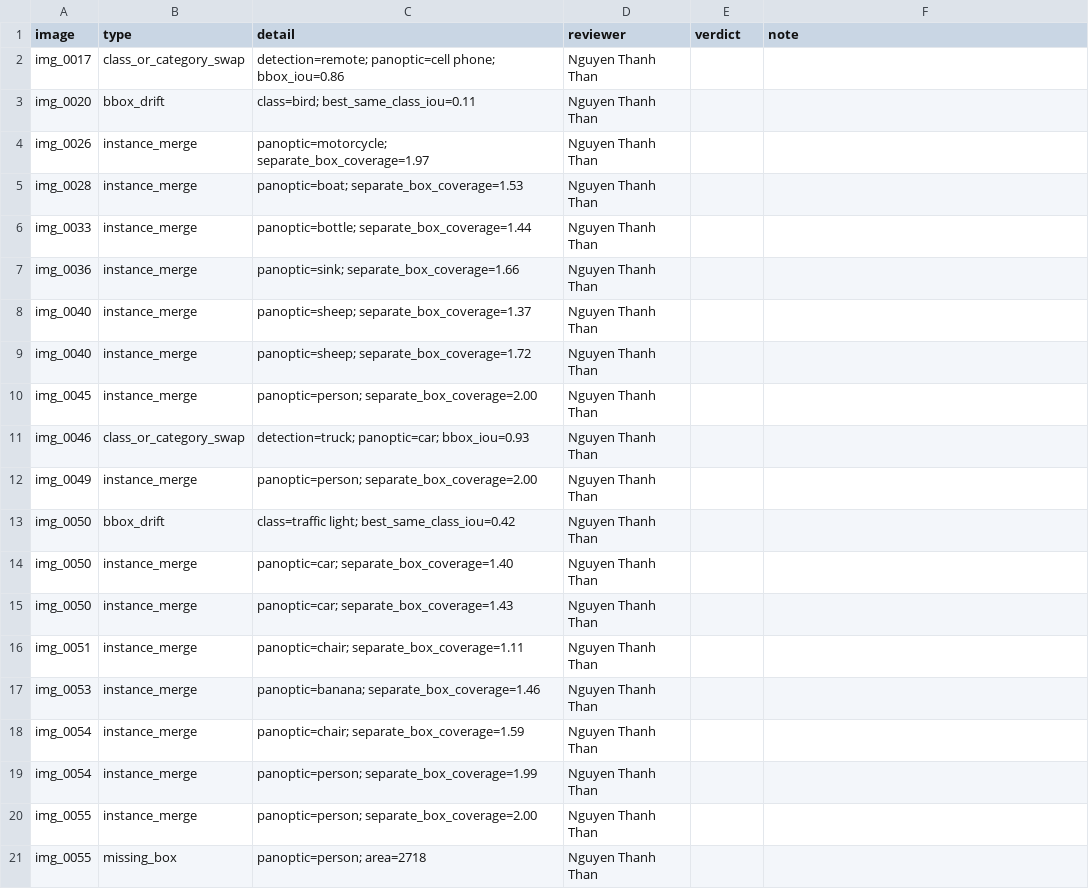
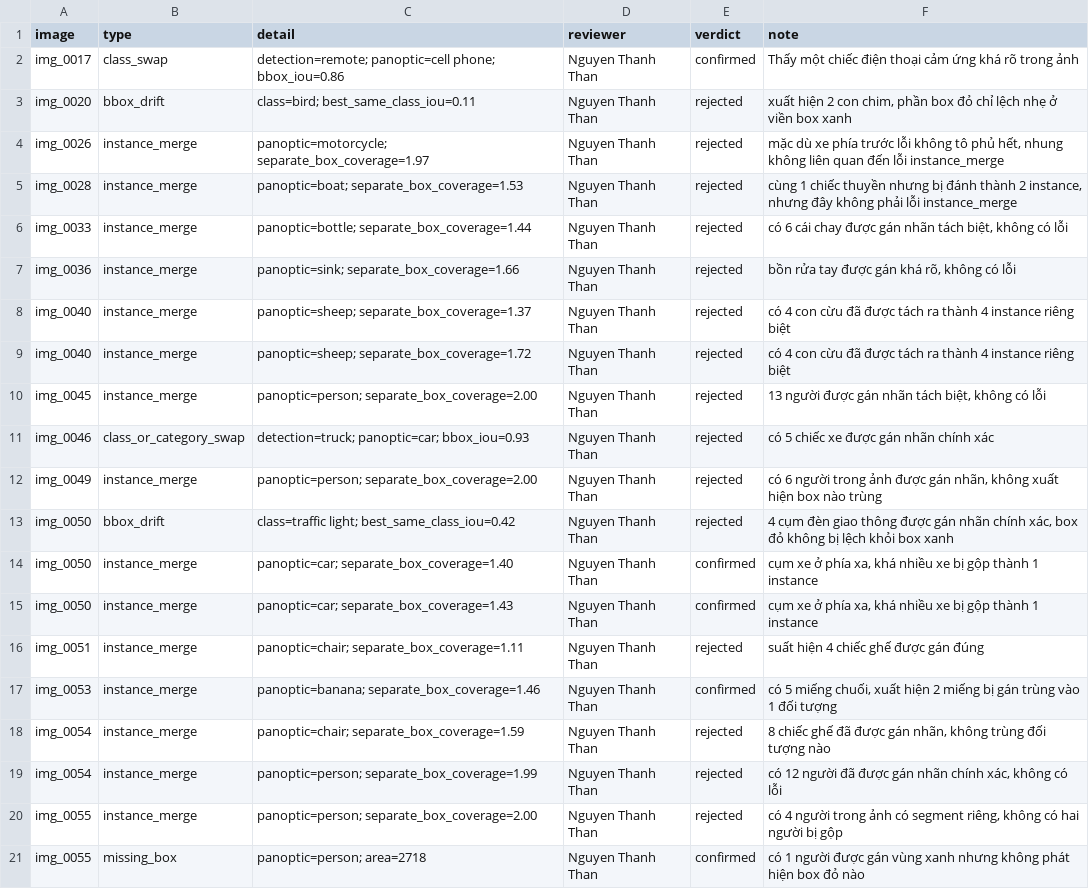
Before and after one commit to thannt97/K5-L23-Day10-97-Dataset-Release-Handover, a CSV file: submission/de_an/review/TV1_Than.csv, drawn as a sheet.

```diff
--- a/submission/de_an/review/TV1_Than.csv
+++ b/submission/de_an/review/TV1_Than.csv
@@ -1,21 +1,21 @@
 image,type,detail,reviewer,verdict,note
-img_0017,class_or_category_swap,detection=remote; panoptic=cell phone; bbox_iou=0.86,Nguyen Thanh Than,,
-img_0020,bbox_drift,class=bird; best_same_class_iou=0.11,Nguyen Thanh Than,,
-img_0026,instance_merge,panoptic=motorcycle; separate_box_coverage=1.97,Nguyen Thanh Than,,
-img_0028,instance_merge,panoptic=boat; separate_box_coverage=1.53,Nguyen Thanh Than,,
-img_0033,instance_merge,panoptic=bottle; separate_box_coverage=1.44,Nguyen Thanh Than,,
-img_0036,instance_merge,panoptic=sink; separate_box_coverage=1.66,Nguyen Thanh Than,,
-img_0040,instance_merge,panoptic=sheep; separate_box_coverage=1.37,Nguyen Thanh Than,,
-img_0040,instance_merge,panoptic=sheep; separate_box_coverage=1.72,Nguyen Thanh Than,,
-img_0045,instance_merge,panoptic=person; separate_box_coverage=2.00,Nguyen Thanh Than,,
-img_0046,class_or_category_swap,detection=truck; panoptic=car; bbox_iou=0.93,Nguyen Thanh Than,,
-img_0049,instance_merge,panoptic=person; separate_box_coverage=2.00,Nguyen Thanh Than,,
-img_0050,bbox_drift,class=traffic light; best_same_class_iou=0.42,Nguyen Thanh Than,,
-img_0050,instance_merge,panoptic=car; separate_box_coverage=1.40,Nguyen Thanh Than,,
-img_0050,instance_merge,panoptic=car; separate_box_coverage=1.43,Nguyen Thanh Than,,
-img_0051,instance_merge,panoptic=chair; separate_box_coverage=1.11,Nguyen Thanh Than,,
-img_0053,instance_merge,panoptic=banana; separate_box_coverage=1.46,Nguyen Thanh Than,,
-img_0054,instance_merge,panoptic=chair; separate_box_coverage=1.59,Nguyen Thanh Than,,
-img_0054,instance_merge,panoptic=person; separate_box_coverage=1.99,Nguyen Thanh Than,,
-img_0055,instance_merge,panoptic=person; separate_box_coverage=2.00,Nguyen Thanh Than,,
-img_0055,missing_box,panoptic=person; area=2718,Nguyen Thanh Than,,
+"img_0017","class_swap","detection=remote; panoptic=cell phone; bbox_iou=0.86","Nguyen Thanh Than","confirmed","Thấy một chiếc điện thoại cảm ứng khá rõ trong ảnh"
+"img_0020","bbox_drift","class=bird; best_same_class_iou=0.11","Nguyen Thanh Than","rejected","xuất hiện 2 con chim, phần box đỏ chỉ lệch nhẹ ở viền box xanh"
+"img_0026","instance_merge","panoptic=motorcycle; separate_box_coverage=1.97","Nguyen Thanh Than","rejected","mặc dù xe phía trước lỗi không tô phủ hết, nhung không liên quan đến lỗi instance_merge"
+"img_0028","instance_merge","panoptic=boat; separate_box_coverage=1.53","Nguyen Thanh Than","rejected","cùng 1 chiếc thuyền nhưng bị đánh thành 2 instance, nhưng đây không phải lỗi instance_merge"
+"img_0033","instance_merge","panoptic=bottle; separate_box_coverage=1.44","Nguyen Thanh Than","rejected","có 6 cái chay được gán nhãn tách biệt, không có lỗi"
+"img_0036","instance_merge","panoptic=sink; separate_box_coverage=1.66","Nguyen Thanh Than","rejected","bồn rửa tay được gán khá rõ, không có lỗi"
+"img_0040","instance_merge","panoptic=sheep; separate_box_coverage=1.37","Nguyen Thanh Than","rejected","có 4 con cừu đã được tách ra thành 4 instance riêng biệt"
+"img_0040","instance_merge","panoptic=sheep; separate_box_coverage=1.72","Nguyen Thanh Than","rejected","có 4 con cừu đã được tách ra thành 4 instance riêng biệt"
+"img_0045","instance_merge","panoptic=person; separate_box_coverage=2.00","Nguyen Thanh Than","rejected","13 người được gán nhãn tách biệt, không có lỗi"
+"img_0046","class_or_category_swap","detection=truck; panoptic=car; bbox_iou=0.93","Nguyen Thanh Than","rejected","có 5 chiếc xe được gán nhãn chính xác"
+"img_0049","instance_merge","panoptic=person; separate_box_coverage=2.00","Nguyen Thanh Than","rejected","có 6 người trong ảnh được gán nhãn, không xuất hiện box nào trùng"
+"img_0050","bbox_drift","class=traffic light; best_same_class_iou=0.42","Nguyen Thanh Than","rejected","4 cụm đèn giao thông được gán nhãn chính xác, box đỏ không bị lệch khỏi box xanh"
+"img_0050","instance_merge","panoptic=car; separate_box_coverage=1.40","Nguyen Thanh Than","confirmed","cụm xe ở phía xa, khá nhiều xe bị gộp thành 1 instance"
+"img_0050","instance_merge","panoptic=car; separate_box_coverage=1.43","Nguyen Thanh Than","confirmed","cụm xe ở phía xa, khá nhiều xe bị gộp thành 1 instance"
+"img_0051","instance_merge","panoptic=chair; separate_box_coverage=1.11","Nguyen Thanh Than","rejected","suất hiện 4 chiếc ghế được gán đúng"
+"img_0053","instance_merge","panoptic=banana; separate_box_coverage=1.46","Nguyen Thanh Than","confirmed","có 5 miếng chuối, xuất hiện 2 miếng bị gán trùng vào 1 đối tượng"
+"img_0054","instance_merge","panoptic=chair; separate_box_coverage=1.59","Nguyen Thanh Than","rejected","8 chiếc ghế đã được gán nhãn, không trùng đối tượng nào"
+"img_0054","instance_merge","panoptic=person; separate_box_coverage=1.99","Nguyen Thanh Than","rejected","có 12 người đã được gán nhãn chính xác, không có lỗi"
+"img_0055","instance_merge","panoptic=person; separate_box_coverage=2.00","Nguyen Thanh Than","rejected","có 4 người trong ảnh có segment riêng, không có hai người bị gộp"
+"img_0055","missing_box","panoptic=person; area=2718","Nguyen Thanh Than","confirmed","có 1 người được gán vùng xanh nhưng không phát hiện box đỏ nào"
```
Also changed, not shown: submission/de_an/review/TV3_Dai.csv, submission/de_an/review/TV4_Hao.csv, 6 other files.
